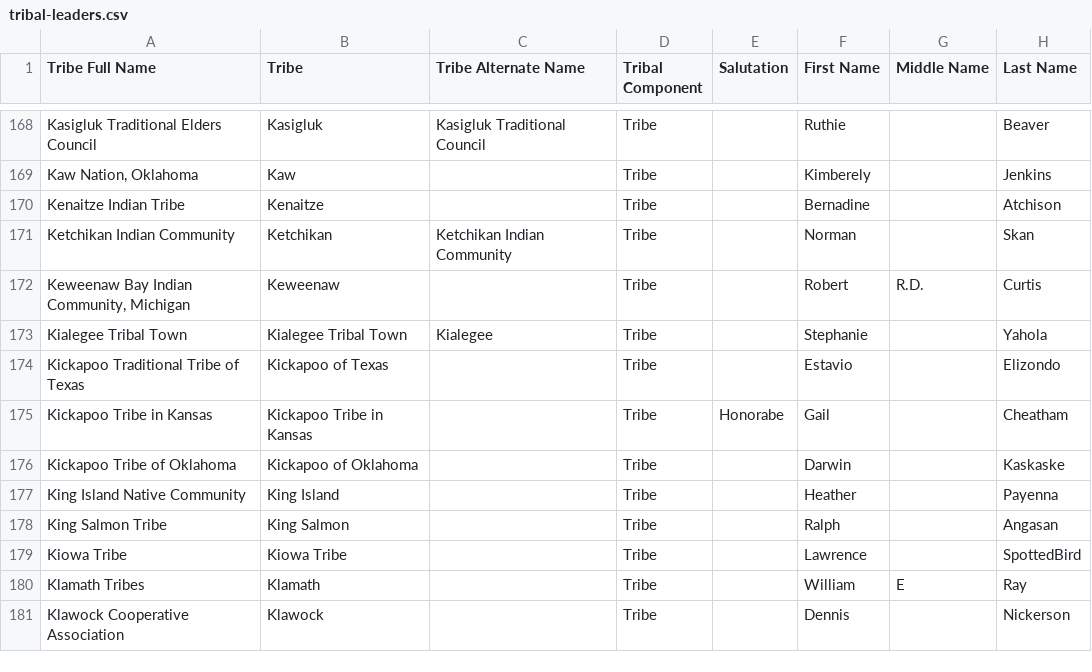
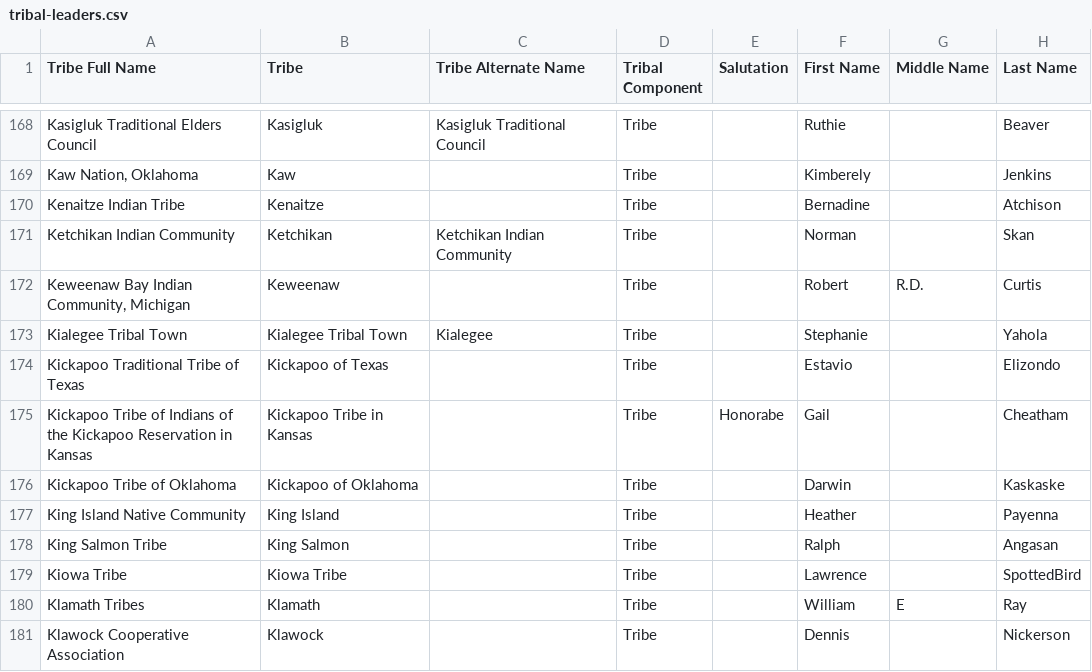
Before and after one commit to cisagov/flat-tribal-leaders, a CSV file: tribal-leaders.csv, drawn as a sheet; only a part is shown, gaps mark what is left out; the diff names each change by its address in the sheet, - before the commit and + after, or states it on an @@ line.

Commit message:
Flat: latest data (2025-11-24T06:14:29.676Z) {   "date": "2025-11-24T06:14:29.676Z",   "files": [     {       "name": "tribal-leaders.csv",       "deltaBytes": 39,       "source": "https://services1.arcgis.com/UxqqIfhng71wUT9x/arcgis/rest/services/TribalLeadership_Directory/FeatureServer/replicafilescache/TribalLeadership_Directory_-8807089639668789909.csv"     }   ] }

```diff
--- a/tribal-leaders.csv
+++ b/tribal-leaders.csv
-A175 (Tribe Full Name): Kickapoo Tribe in Kansas
+A175 (Tribe Full Name): Kickapoo Tribe of Indians of the Kickapoo Reservation in Kansas
```
